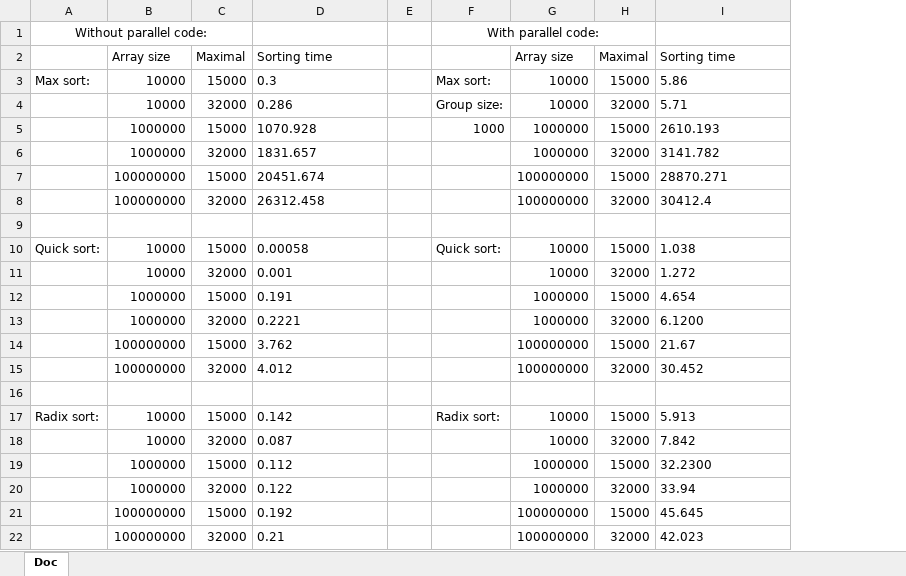
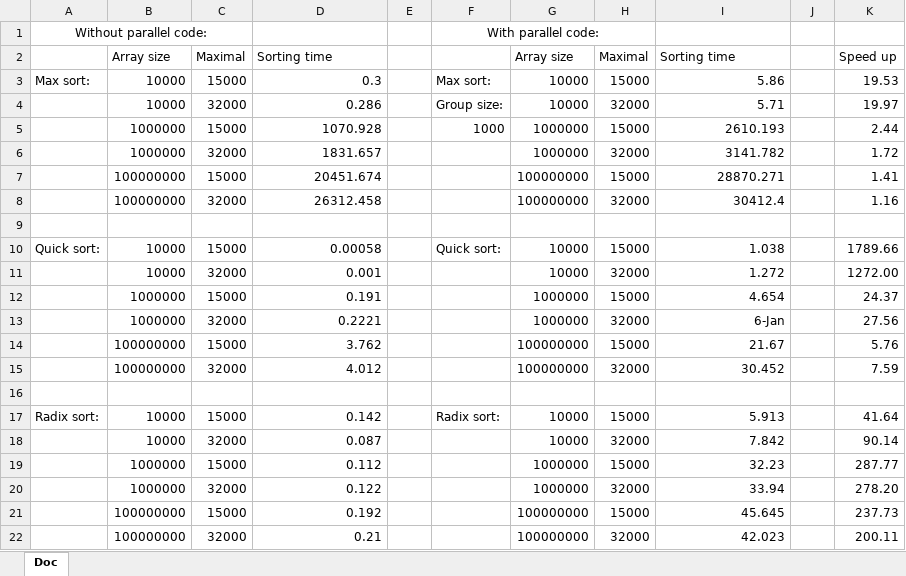
Before and after one commit to Feekyy/Parallel-Dev-2025, an Excel workbook: PW statistics.xlsx, sheet Doc, drawn as a sheet; values as stored, in another font and other column widths than the file's, no borders; the diff names each change by its address in the sheet, - before the commit and + after, or states it on an @@ line.

```diff
--- a/PW statistics.xlsx (sheet Doc)
+++ b/PW statistics.xlsx (sheet Doc)
+column J, empty
+column K, rows 2-22: Speed up | 19.53 | 19.97 | 2.44 | 1.72 | 1.41 | 1.16 |  | 1789.66 | 1272.00 | 24.37 | 27.56 | 5.76 | 7.59 |  | 41.64 | 90.14 | 287.77 | 278.20 | 237.73 | 200.11
-D3:D8 alignment: left
+D3:D8 alignment: right
-I3:I8 alignment: left
+I3:I8 alignment: right
-D10:D15 alignment: left
+D10:D15 alignment: right
-I10:I12 alignment: left
+I10:I12 alignment: right
-I13: 6.1200
+I13: 6-Jan
-I14:I15 alignment: left
+I14:I15 alignment: right
-D17:D22 alignment: left
+D17:D22 alignment: right
-I17:I18 alignment: left
+I17:I18 alignment: right
-I19: 32.2300
+I19: 32.23
-I20:I22 alignment: left
+I20:I22 alignment: right
```
Also changed, not shown: 10 other files.
